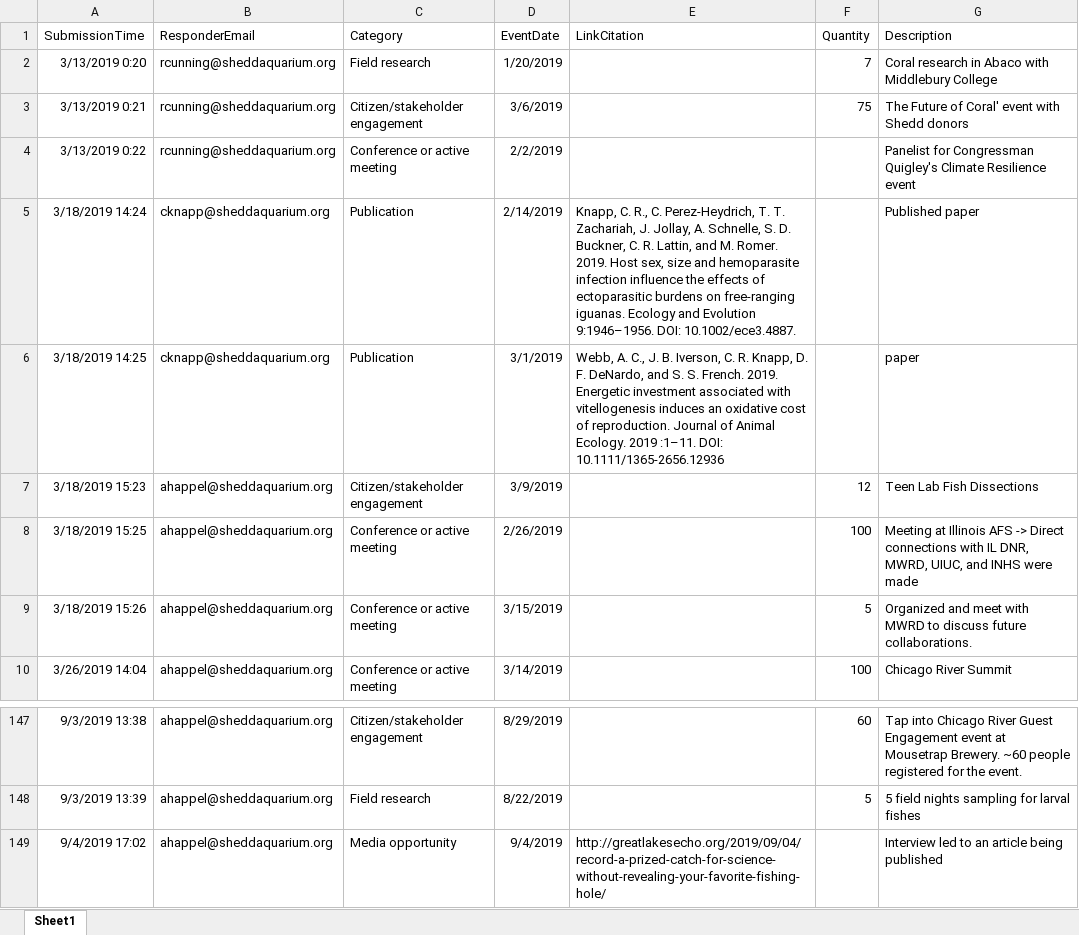
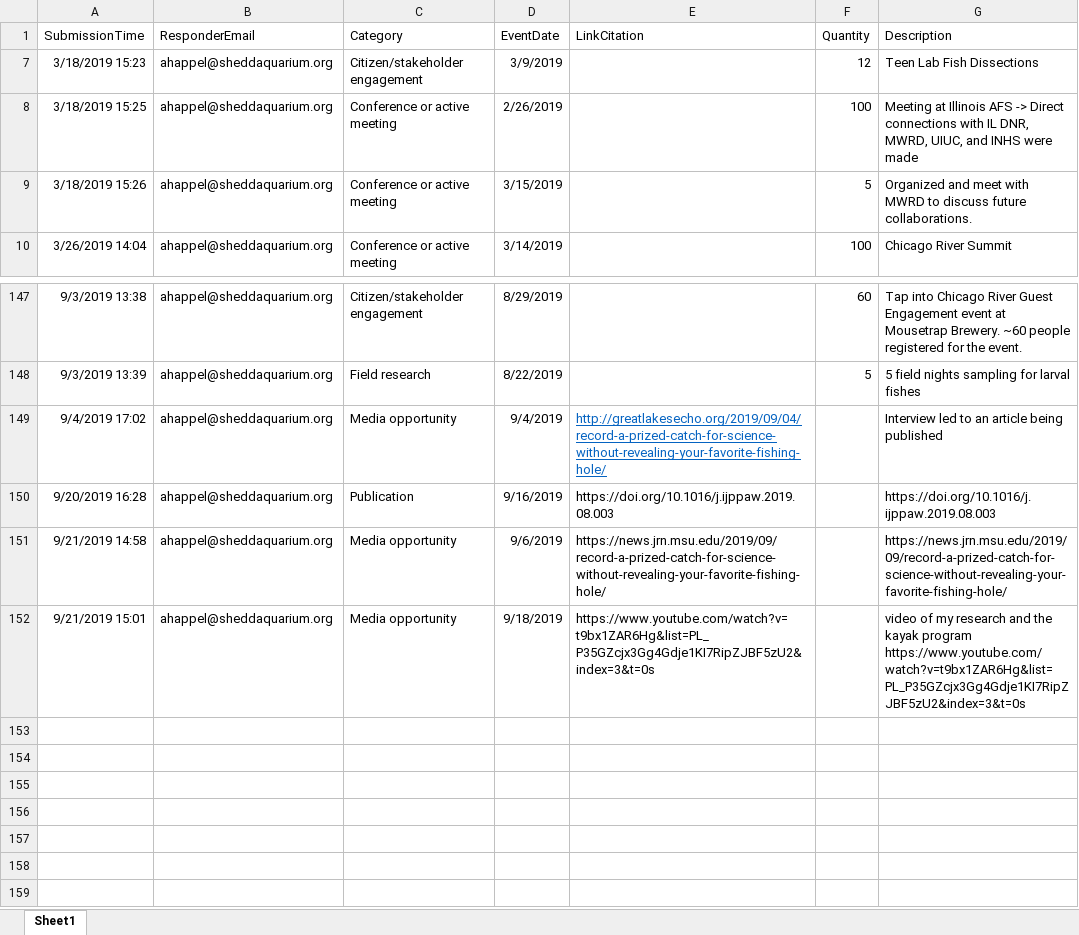
Before and after one commit to jrcunning/HC_metrics, an Excel workbook: data/Research_Metrics.xlsx, sheet Sheet1, drawn as a sheet; only a part is shown, gaps mark what is left out; values as stored, in another font and other column widths than the file's, no borders; table styles not drawn; removed rows and columns are numbered as before the commit, all else as after; the diff covers the shown part only; the diff names each change by its address in the sheet, - before the commit and + after, or states it on an @@ line.

```diff
--- a/data/Research_Metrics.xlsx (sheet Sheet1)
+++ b/data/Research_Metrics.xlsx (sheet Sheet1)
@@ row 2 hidden: 3/13/2019 0:20 | rcunning@sheddaquarium.org | Field research | 1/20/2019 |  | 7 | Coral research in Abaco with Middlebury College @@
@@ row 3 hidden: 3/13/2019 0:21 | rcunning@sheddaquarium.org | Citizen/stakeholder engagement | 3/6/2019 |  | 75 | The Future of Coral' event with Shedd donors @@
@@ row 4 hidden: 3/13/2019 0:22 | rcunning@sheddaquarium.org | Conference or active meeting | 2/2/2019 |  |  | Panelist for Congressman Quigley's Climate Resilience event @@
@@ row 5 hidden: 3/18/2019 14:24 | cknapp@sheddaquarium.org | Publication | 2/14/2019 | Knapp, C. R., C. Perez-Heydrich, T. T. Zachariah, J. Jollay, A. Schnelle, S. D. Buckner, C. R. Lattin, and M. Romer. 2019. Host sex, size and hemoparasite infection influence the effects of ectoparasitic burdens on free-ranging iguanas. Ecology and Evolution 9:1946–1956. DOI: 10.1002/ece3.4887. |  | Published paper @@
@@ row 6 hidden: 3/18/2019 14:25 | cknapp@sheddaquarium.org | Publication | 3/1/2019 | Webb, A. C., J. B. Iverson, C. R. Knapp, D. F. DeNardo, and S. S. French. 2019. Energetic investment associated with vitellogenesis induces an oxidative cost of reproduction. Journal of Animal Ecology. 2019 :1–11. DOI: 10.1111/1365-2656.12936 |  | paper @@
@@ E149 underline: off → on, text colour: black → #0563C1 @@
+row 150: 9/20/2019 16:28 | ahappel@sheddaquarium.org | Publication | 9/16/2019 | https://doi.org/10.1016/j.ijppaw.2019.08.003 |  | https://doi.org/10.1016/j.ijppaw.2019.08.003
+row 151: 9/21/2019 14:58 | ahappel@sheddaquarium.org | Media opportunity | 9/6/2019 | https://news.jrn.msu.edu/2019/09/record-a-prized-catch-for-science-without-revealing-your-favorite-fishing-hole/ |  | https://news.jrn.msu.edu/2019/09/record-a-prized-catch-for-science-without-revealing-your-favorite-fishing-hole/
+row 152: 9/21/2019 15:01 | ahappel@sheddaquarium.org | Media opportunity | 9/18/2019 | https://www.youtube.com/watch?v=t9bx1ZAR6Hg&list=PL_P35GZcjx3Gg4Gdje1KI7RipZJBF5zU2&index=3&t=0s |  | video of my research and the kayak program https://www.youtube.com/watch?v=t9bx1ZAR6Hg&list=PL_P35GZcjx3Gg4Gdje1KI7RipZJBF5zU2&index=3&t=0s
```
Also changed, not shown: 108 hidden or unhidden rows elsewhere in this sheet, 2 other files.
